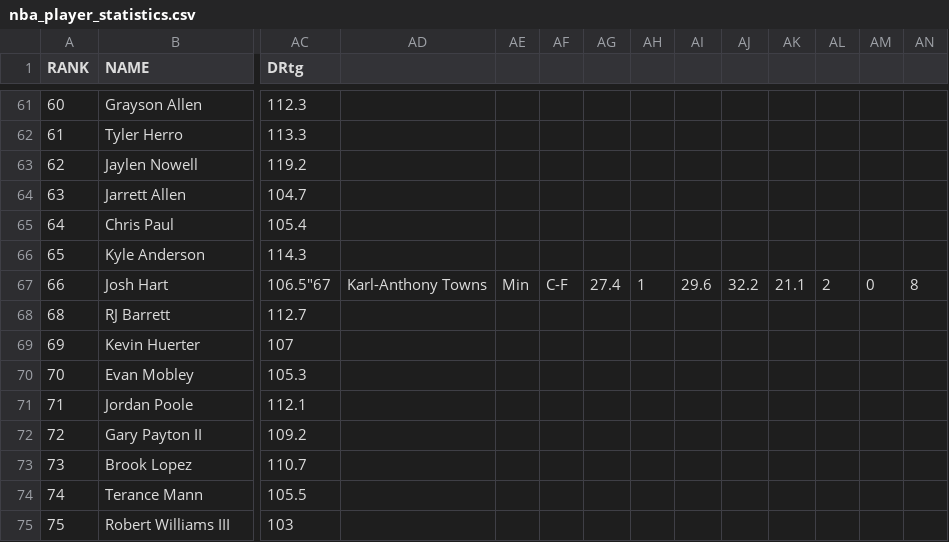
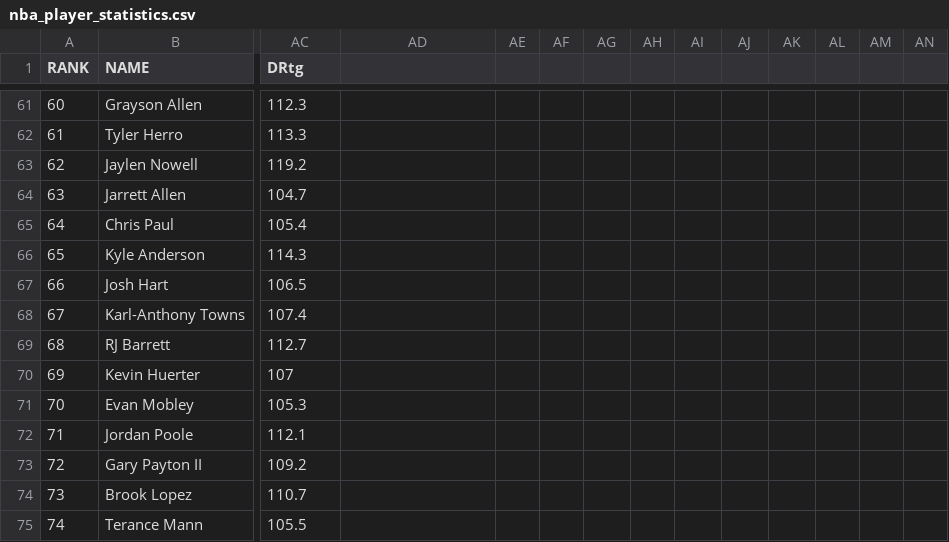
Before and after one commit to JoshuaW03628/Repository-1, a CSV file: archive/nba_player_statistics.csv, drawn as a sheet; only a part is shown, gaps mark what is left out; the shorter side is filled out with more unchanged rows; rows hold the shown columns only; the diff covers the shown part only; the diff names each change by its address in the sheet, - before the commit and + after, or states it on an @@ line.

```diff
--- a/archive/nba_player_statistics.csv
+++ b/archive/nba_player_statistics.csv
-AC67 (DRtg): 106.5"67
+AC67 (DRtg): 106.5
-AD67: Karl-Anthony Towns
+AD67: (empty)
-AE67: Min
+AE67: (empty)
-AF67: C-F
+AF67: (empty)
-AG67: 27.4
+AG67: (empty)
-AH67: 1
+AH67: (empty)
-AI67: 29.6
+AI67: (empty)
-AJ67: 32.2
+AJ67: (empty)
-AK67: 21.1
+AK67: (empty)
-AL67: 2
+AL67: (empty)
-AM67: 0
+AM67: (empty)
-AN67: 8
+AN67: (empty)
+row 68: 67 | Karl-Anthony Towns | 107.4
```
Also changed, not shown: 17 edited cells elsewhere in this file, 1 other file.
